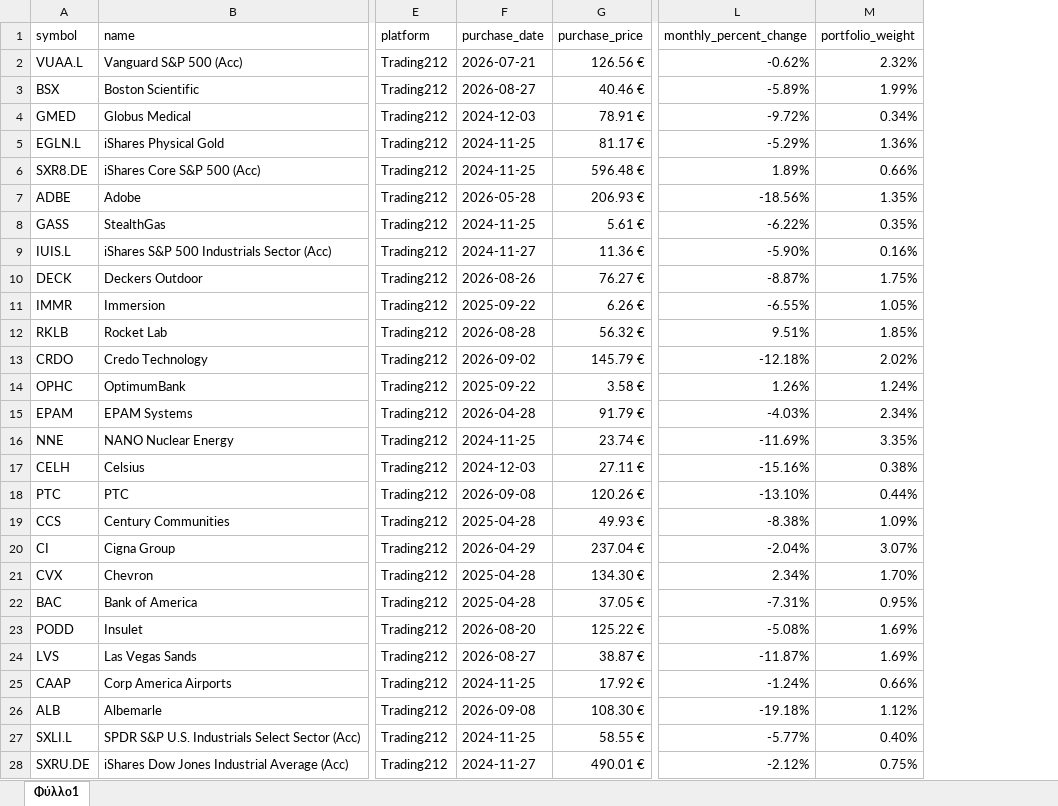
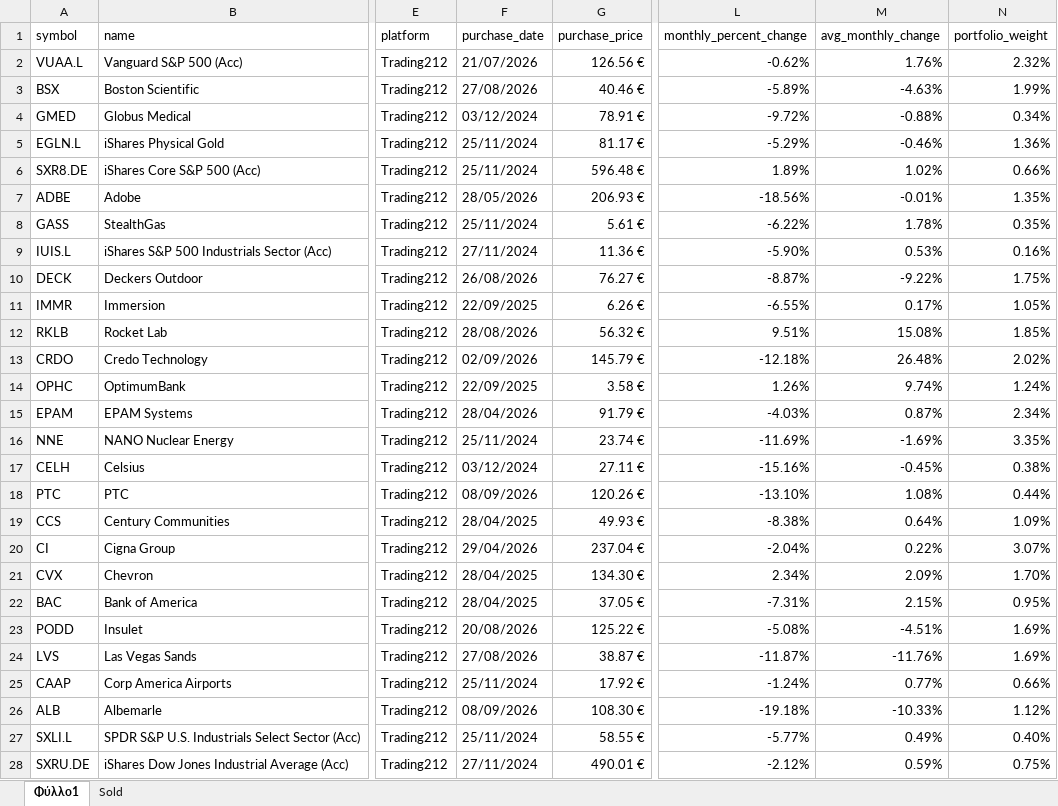
Before and after one commit to jimmi007/METOXES2, an Excel workbook: portfolio.xlsx, sheet Φύλλο1, drawn as a sheet; only a part is shown, gaps mark what is left out; values as stored, in another font and other column widths than the file's, no cell formats; conditional formats and table styles not drawn; the diff covers the shown part only; the diff names each change by its address in the sheet, - before the commit and + after, or states it on an @@ line.

```diff
--- a/portfolio.xlsx (sheet Φύλλο1)
+++ b/portfolio.xlsx (sheet Φύλλο1)
+sheet tab: Sold
+column M (avg_monthly_change), rows 2-28: 1.76% | -4.63% | -0.88% | -0.46% | 1.02% | -0.01% | 1.78% | 0.53% | -9.22% | 0.17% | 15.08% | 26.48% | 9.74% | 0.87% | -1.69% | -0.45% | 1.08% | 0.64% | 0.22% | 2.09% | 2.15% | -4.51% | -11.76% | 0.77% | -10.33% | 0.49% | 0.59%
-F2 (purchase_date): 2026-07-21
+F2 (purchase_date): 21/07/2026
-F3 (purchase_date): 2026-08-27
+F3 (purchase_date): 27/08/2026
-F4 (purchase_date): 2024-12-03
+F4 (purchase_date): 03/12/2024
-F5:F6 (purchase_date): 2024-11-25
+F5:F6 (purchase_date): 25/11/2024
-F7 (purchase_date): 2026-05-28
+F7 (purchase_date): 28/05/2026
-F8 (purchase_date): 2024-11-25
+F8 (purchase_date): 25/11/2024
-F9 (purchase_date): 2024-11-27
+F9 (purchase_date): 27/11/2024
-F10 (purchase_date): 2026-08-26
+F10 (purchase_date): 26/08/2026
-F11 (purchase_date): 2025-09-22
+F11 (purchase_date): 22/09/2025
-F12 (purchase_date): 2026-08-28
+F12 (purchase_date): 28/08/2026
-F13 (purchase_date): 2026-09-02
+F13 (purchase_date): 02/09/2026
-F14 (purchase_date): 2025-09-22
+F14 (purchase_date): 22/09/2025
-F15 (purchase_date): 2026-04-28
+F15 (purchase_date): 28/04/2026
-F16 (purchase_date): 2024-11-25
+F16 (purchase_date): 25/11/2024
-F17 (purchase_date): 2024-12-03
+F17 (purchase_date): 03/12/2024
-F18 (purchase_date): 2026-09-08
+F18 (purchase_date): 08/09/2026
-F19 (purchase_date): 2025-04-28
+F19 (purchase_date): 28/04/2025
-F20 (purchase_date): 2026-04-29
+F20 (purchase_date): 29/04/2026
-F21:F22 (purchase_date): 2025-04-28
+F21:F22 (purchase_date): 28/04/2025
-F23 (purchase_date): 2026-08-20
+F23 (purchase_date): 20/08/2026
-F24 (purchase_date): 2026-08-27
+F24 (purchase_date): 27/08/2026
-F25 (purchase_date): 2024-11-25
+F25 (purchase_date): 25/11/2024
-F26 (purchase_date): 2026-09-08
+F26 (purchase_date): 08/09/2026
-F27 (purchase_date): 2024-11-25
+F27 (purchase_date): 25/11/2024
-F28 (purchase_date): 2024-11-27
+F28 (purchase_date): 27/11/2024
```
Also changed, not shown: 5 added rows, 45 edited cells and merged cells elsewhere in this sheet, cell formats, 4 other files.
